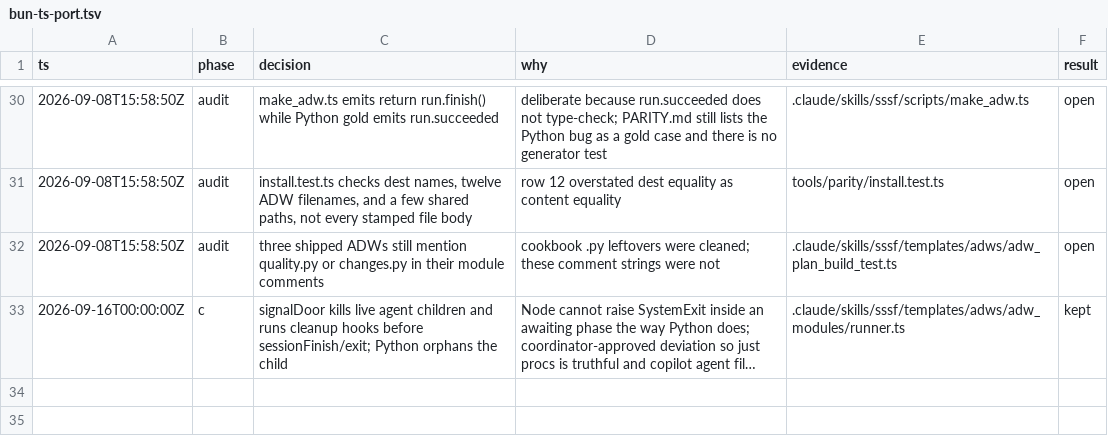
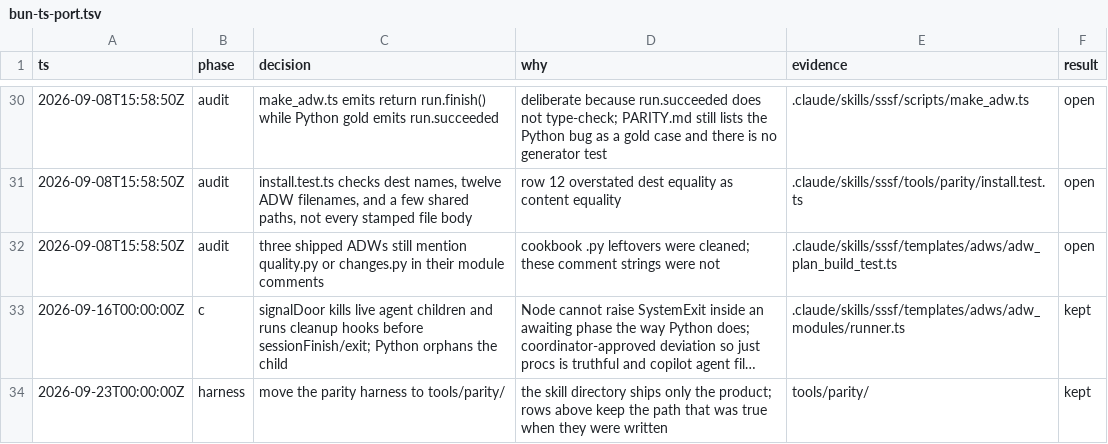
Before and after one commit to riquenandez/ts-factory, a TSV file: .audit/bun-ts-port.tsv, drawn as a sheet; only a part is shown, gaps mark what is left out; long unchanged cells end in …; the diff covers the shown part only; the diff names each change by its address in the sheet, - before the commit and + after, or states it on an @@ line.

Commit message:
chore(audit): restore the append-only logs

```diff
--- a/.audit/bun-ts-port.tsv
+++ b/.audit/bun-ts-port.tsv
-E31 (evidence): tools/parity/install.test.ts
+E31 (evidence): .claude/skills/sssf/tools/parity/install.test.ts
+row 34: 2026-09-23T00:00:00Z | harness | move the parity harness to tools/parity/ | the skill directory ships only the product; rows above keep the path that was true when they were written | tools/parity/ | kept
```
Also changed, not shown: 16 edited cells elsewhere in this file, .audit/eslint-typecheck.tsv.
